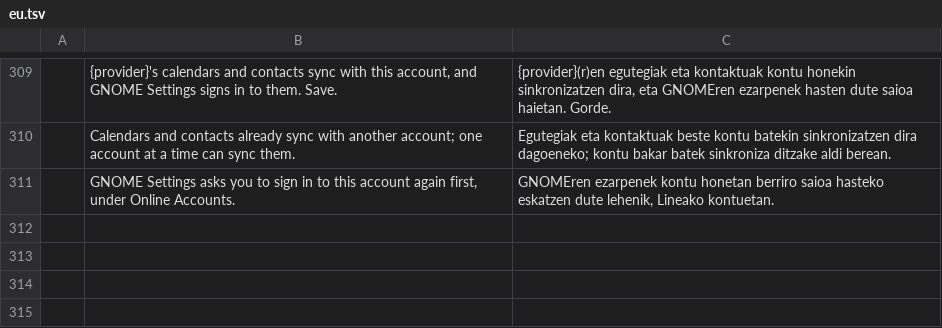
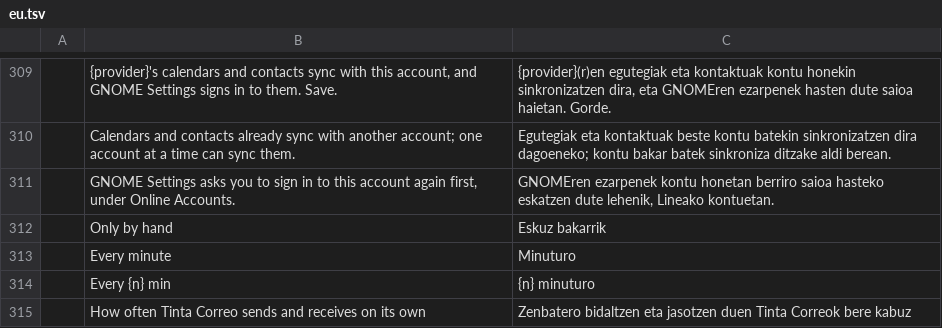
Before and after one commit to StDenis1980/ibercorreo, a TSV file: crates/ui-egui/src/i18n/eu.tsv, drawn as a sheet; only a part is shown, gaps mark what is left out; the diff names each change by its address in the sheet, - before the commit and + after, or states it on an @@ line.

```diff
--- a/crates/ui-egui/src/i18n/eu.tsv
+++ b/crates/ui-egui/src/i18n/eu.tsv
+row 312:  | Only by hand | Eskuz bakarrik
+row 313:  | Every minute | Minuturo
+row 314:  | Every {n} min | {n} minuturo
+row 315:  | How often Tinta Correo sends and receives on its own | Zenbatero bidaltzen eta jasotzen duen Tinta Correok bere kabuz
```
Also changed, not shown: crates/ui-egui/src/i18n/cs.tsv, crates/ui-egui/src/i18n/fr.tsv, 23 other files.
